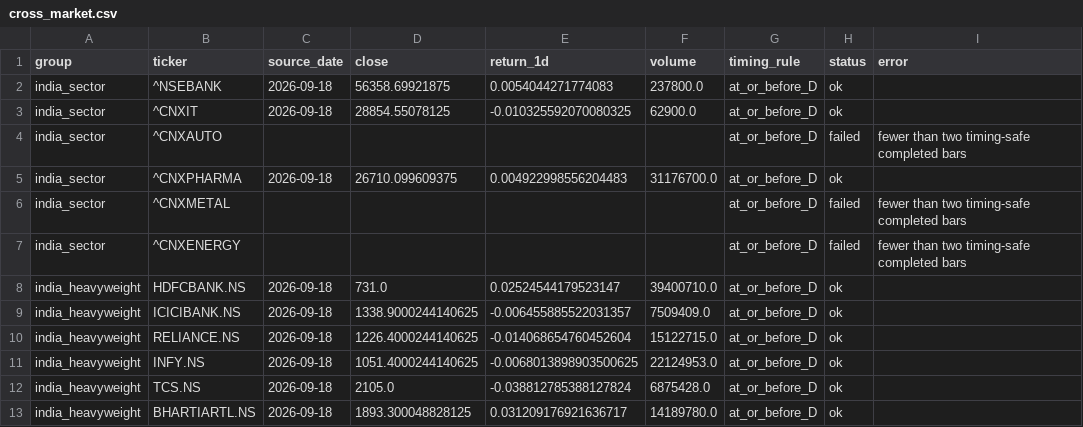
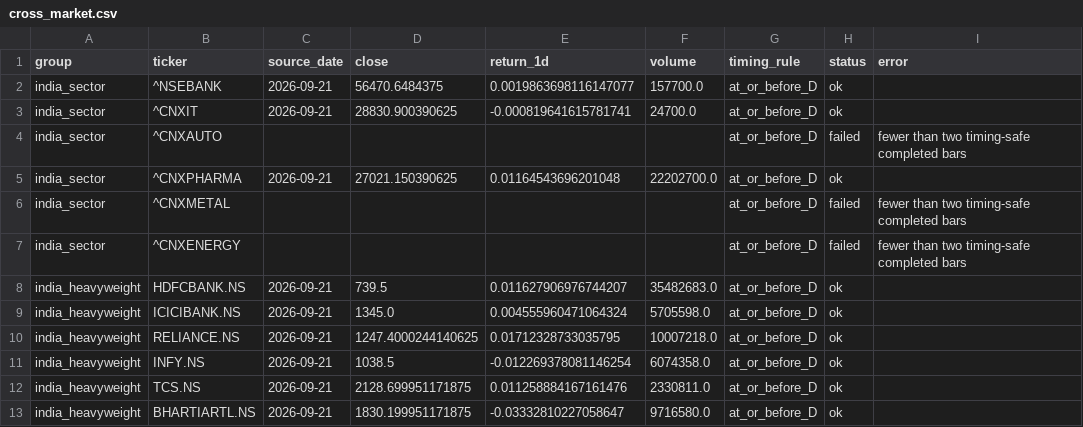
Before and after one commit to abhayv7272/FII-DII-Decode, a CSV file: data/hub/last_good/cross_market.csv, drawn as a sheet; only a part is shown; the diff covers the shown part only.

```diff
--- a/data/hub/last_good/cross_market.csv
+++ b/data/hub/last_good/cross_market.csv
@@ -1,13 +1,13 @@
 group,ticker,source_date,close,return_1d,volume,timing_rule,status,error
-india_sector,^NSEBANK,2026-09-18,56358.69921875,0.0054044271774083,237800.0,at_or_before_D,ok,
-india_sector,^CNXIT,2026-09-18,28854.55078125,-0.010325592070080325,62900.0,at_or_before_D,ok,
+india_sector,^NSEBANK,2026-09-21,56470.6484375,0.0019863698116147077,157700.0,at_or_before_D,ok,
+india_sector,^CNXIT,2026-09-21,28830.900390625,-0.000819641615781741,24700.0,at_or_before_D,ok,
 india_sector,^CNXAUTO,,,,,at_or_before_D,failed,fewer than two timing-safe completed bars
-india_sector,^CNXPHARMA,2026-09-18,26710.099609375,0.004922998556204483,31176700.0,at_or_before_D,ok,
+india_sector,^CNXPHARMA,2026-09-21,27021.150390625,0.01164543696201048,22202700.0,at_or_before_D,ok,
 india_sector,^CNXMETAL,,,,,at_or_before_D,failed,fewer than two timing-safe completed bars
 india_sector,^CNXENERGY,,,,,at_or_before_D,failed,fewer than two timing-safe completed bars
-india_heavyweight,HDFCBANK.NS,2026-09-18,731.0,0.02524544179523147,39400710.0,at_or_before_D,ok,
-india_heavyweight,ICICIBANK.NS,2026-09-18,1338.9000244140625,-0.006455885522031357,7509409.0,at_or_before_D,ok,
-india_heavyweight,RELIANCE.NS,2026-09-18,1226.4000244140625,-0.014068654760452604,15122715.0,at_or_before_D,ok,
-india_heavyweight,INFY.NS,2026-09-18,1051.4000244140625,-0.0068013898903500625,22124953.0,at_or_before_D,ok,
-india_heavyweight,TCS.NS,2026-09-18,2105.0,-0.038812785388127824,6875428.0,at_or_before_D,ok,
-india_heavyweight,BHARTIARTL.NS,2026-09-18,1893.300048828125,0.031209176921636717,14189780.0,at_or_before_D,ok,
+india_heavyweight,HDFCBANK.NS,2026-09-21,739.5,0.011627906976744207,35482683.0,at_or_before_D,ok,
+india_heavyweight,ICICIBANK.NS,2026-09-21,1345.0,0.004555960471064324,5705598.0,at_or_before_D,ok,
+india_heavyweight,RELIANCE.NS,2026-09-21,1247.4000244140625,0.01712328733035795,10007218.0,at_or_before_D,ok,
+india_heavyweight,INFY.NS,2026-09-21,1038.5,-0.012269378081146254,6074358.0,at_or_before_D,ok,
+india_heavyweight,TCS.NS,2026-09-21,2128.699951171875,0.011258884167161476,2330811.0,at_or_before_D,ok,
+india_heavyweight,BHARTIARTL.NS,2026-09-21,1830.199951171875,-0.03332810227058647,9716580.0,at_or_before_D,ok,
```
Also changed, not shown: 44 edited cells elsewhere in this file, data/historical_futures_features.csv, data/historical_option_features.csv, 15 other files.
